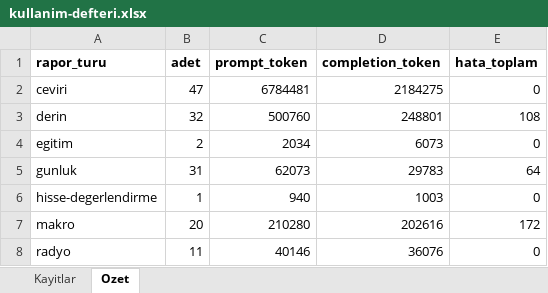
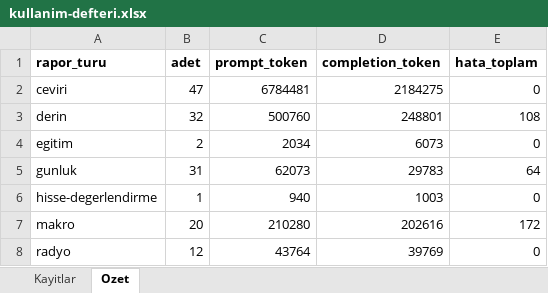
Before and after one commit to gunluk-raporlar/borsa-raporlari, an Excel workbook: data/kullanim-defteri.xlsx, sheet Ozet, drawn as a sheet; values as stored, in another font and other column widths than the file's, no borders; the diff names each change by its address in the sheet, - before the commit and + after, or states it on an @@ line.

```diff
--- a/data/kullanim-defteri.xlsx (sheet Ozet)
+++ b/data/kullanim-defteri.xlsx (sheet Ozet)
-B8 (adet): 11
+B8 (adet): 12
-C8 (prompt_token): 40146
+C8 (prompt_token): 43764
-D8 (completion_token): 36076
+D8 (completion_token): 39769
```
Also changed, not shown: sheet Kayitlar, 4 other files.
